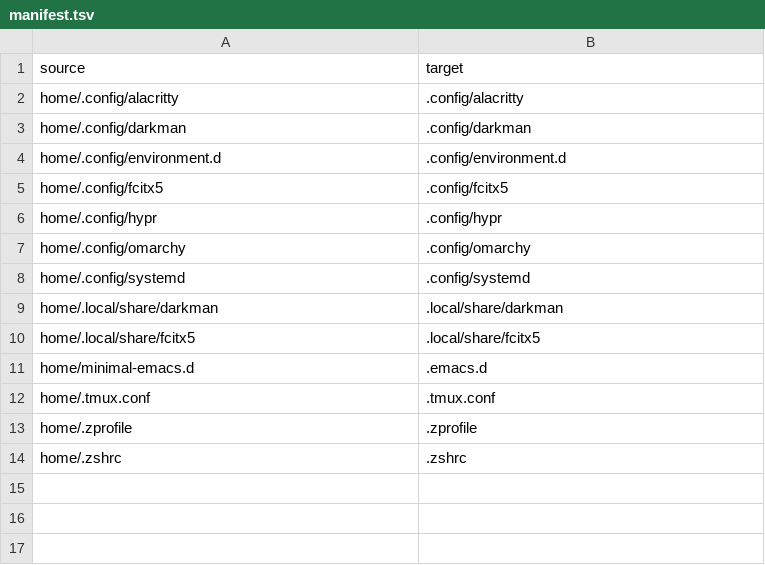
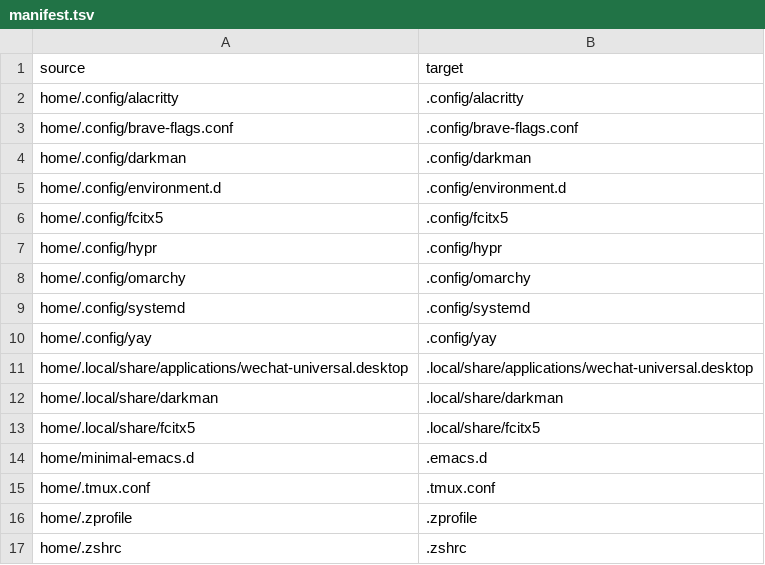
Before and after one commit to llj098/dotfiles, a TSV file: manifest.tsv, drawn as a sheet; the diff names each change by its address in the sheet, - before the commit and + after, or states it on an @@ line.

Commit message:
feat: manage user and system desktop configuration

```diff
--- a/manifest.tsv
+++ b/manifest.tsv
+row 3: home/.config/brave-flags.conf | .config/brave-flags.conf
+row 10: home/.config/yay | .config/yay
+row 11: home/.local/share/applications/wechat-universal.desktop | .local/share/applications/wechat-universal.desktop
```
Also changed, not shown: 8 other files.
